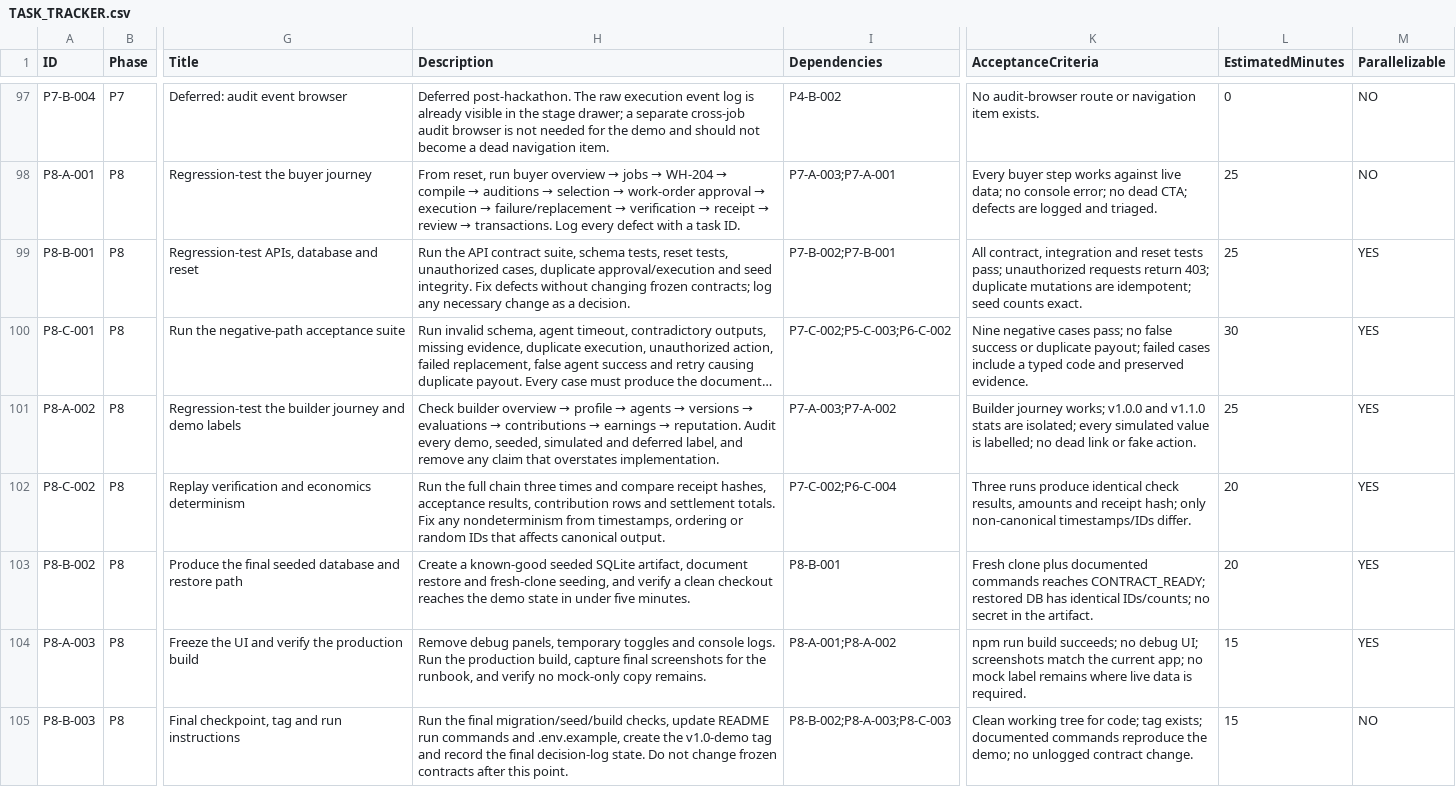
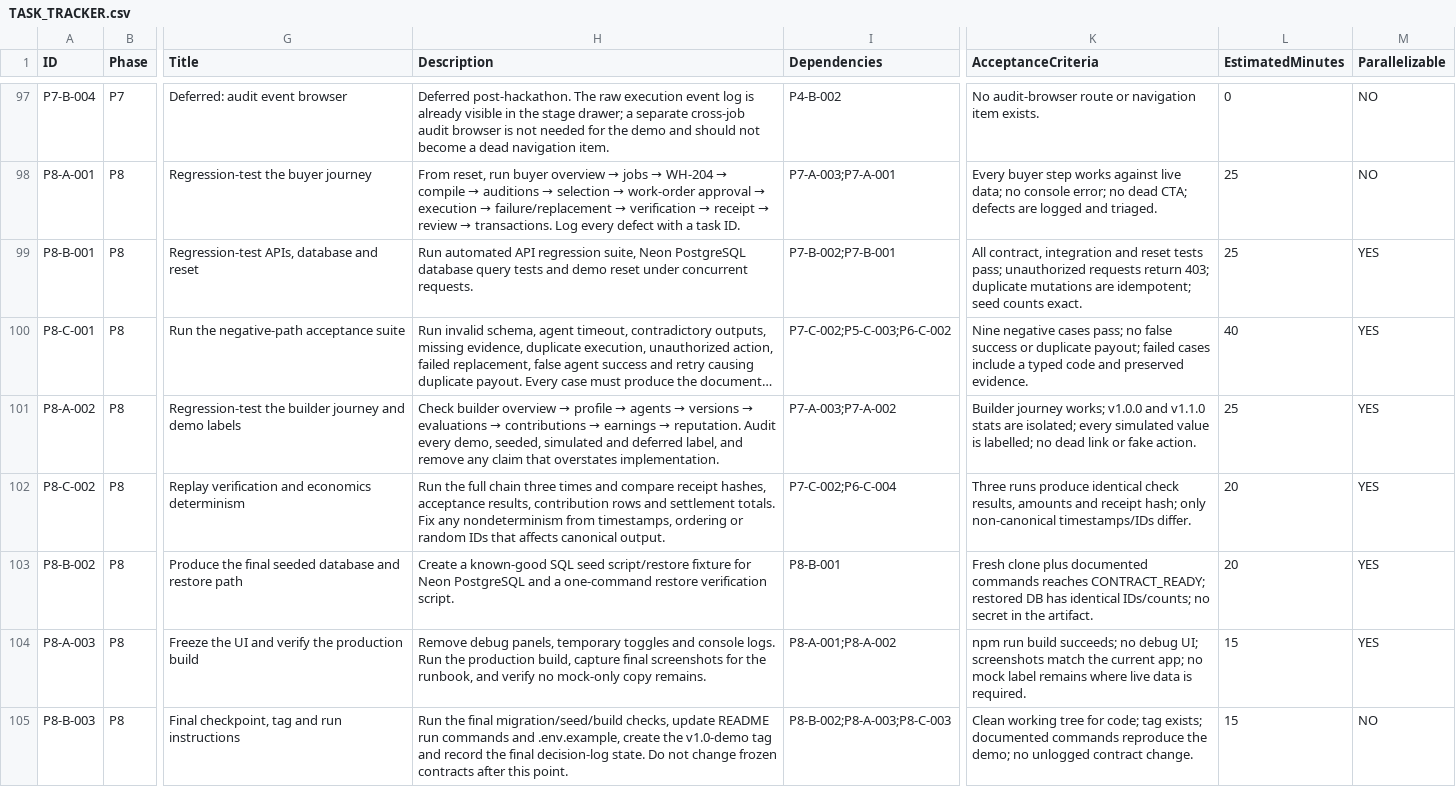
Before and after one commit to Mayur11code/Forgent-demo, a CSV file: docs/hackathon/TASK_TRACKER.csv, drawn as a sheet; only a part is shown, gaps mark what is left out; long unchanged cells end in …; the diff covers the shown part only; the diff names each change by its address in the sheet, - before the commit and + after, or states it on an @@ line.

Commit message:
docs: align stack to Neon PostgreSQL, Prisma 7 and QStash; enforce P3/P4 selection boundary, execution safety and economics

```diff
--- a/docs/hackathon/TASK_TRACKER.csv
+++ b/docs/hackathon/TASK_TRACKER.csv
-H99 (Description): Run the API contract suite, schema tests, reset tests, unauthorized cases, duplicate approval/execution and seed integrity. Fix defects without changing frozen contracts; log any necessary change as a decision.
+H99 (Description): Run automated API regression suite, Neon PostgreSQL database query tests and demo reset under concurrent requests.
-L100 (EstimatedMinutes): 30
+L100 (EstimatedMinutes): 40
-H103 (Description): …a known-good seeded SQLite artifact, document restore and fresh-clone seeding, and verify a clean checkout reaches the demo state in under five minutes.
+H103 (Description): …a known-good SQL seed script/restore fixture for Neon PostgreSQL and a one-command restore verification script.
```
Also changed, not shown: 27 edited cells elsewhere in this file, 17 other files.
